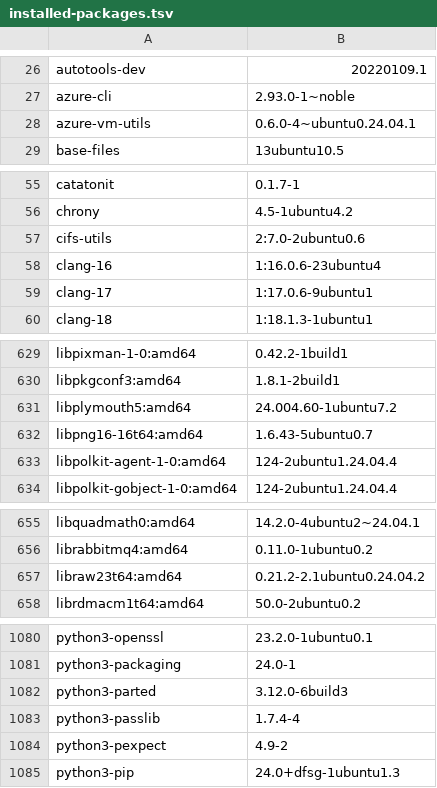
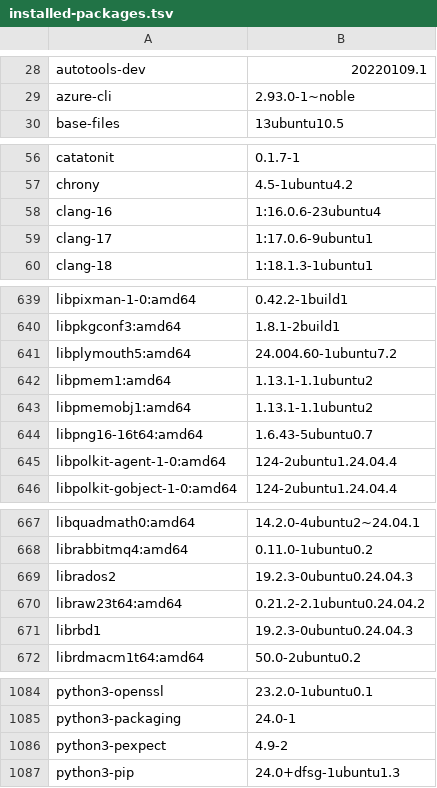
Before and after one commit to 7dsolv/RealidadeQuantica, a TSV file: assets/integrated/installed-packages.tsv, drawn as a sheet; only a part is shown, gaps mark what is left out; removed rows and columns are numbered as before the commit, all else as after; the diff covers the shown part only; the diff names each change by its address in the sheet, - before the commit and + after, or states it on an @@ line.

```diff
--- a/assets/integrated/installed-packages.tsv
+++ b/assets/integrated/installed-packages.tsv
-row 28: azure-vm-utils | 0.6.0-4~ubuntu0.24.04.1
-row 57: cifs-utils | 2:7.0-2ubuntu0.6
+row 642: libpmem1:amd64 | 1.13.1-1.1ubuntu2
+row 643: libpmemobj1:amd64 | 1.13.1-1.1ubuntu2
+row 669: librados2 | 19.2.3-0ubuntu0.24.04.3
+row 671: librbd1 | 19.2.3-0ubuntu0.24.04.3
-row 1082: python3-parted | 3.12.0-6build3
-row 1083: python3-passlib | 1.7.4-4
```
Also changed, not shown: 17 added rows, 16 removed rows and 16 edited cells elsewhere in this file, 33 other files.
